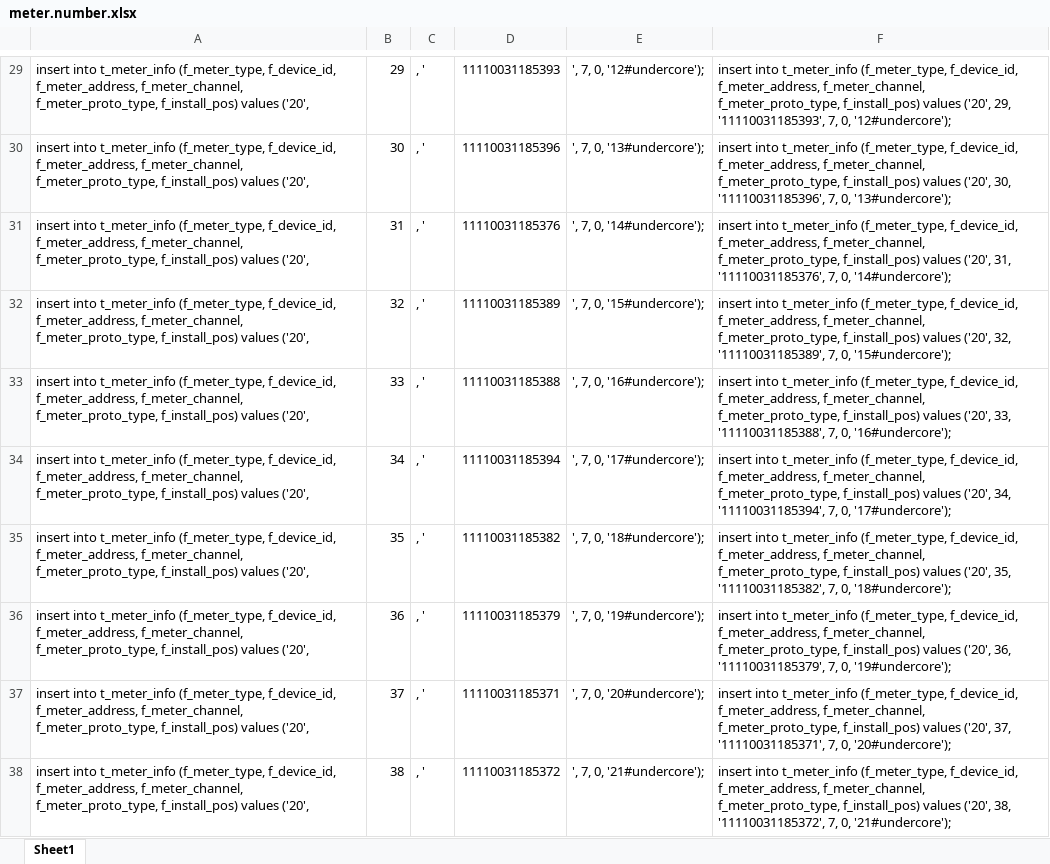
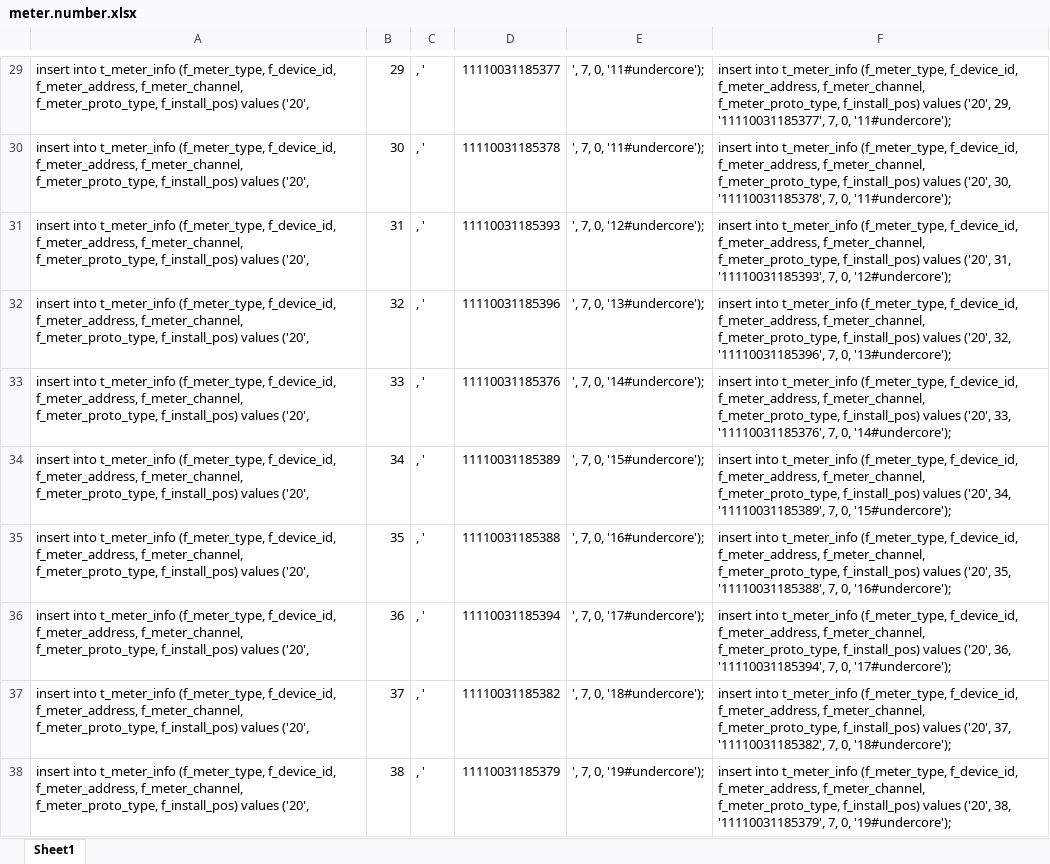
Before and after one commit to freudshow/gather, an Excel workbook: docs/test.files/2016.05.03/meter.number.xlsx, sheet Sheet1, drawn as a sheet; only a part is shown, gaps mark what is left out; values as stored, in another font and other column widths than the file's, no borders; the diff covers the shown part only; the diff names each change by its address in the sheet, - before the commit and + after, or states it on an @@ line.

```diff
--- a/docs/test.files/2016.05.03/meter.number.xlsx (sheet Sheet1)
+++ b/docs/test.files/2016.05.03/meter.number.xlsx (sheet Sheet1)
-D29: 11110031185393
+D29: 11110031185377
-E29: ', 7, 0, '12#undercore');
+E29: ', 7, 0, '11#undercore');
-F29: …('20', 29, '11110031185393', 7, 0, '12#undercore');
+F29: …('20', 29, '11110031185377', 7, 0, '11#undercore');
-D30: 11110031185396
+D30: 11110031185378
-E30: ', 7, 0, '13#undercore');
+E30: ', 7, 0, '11#undercore');
-F30: …('20', 30, '11110031185396', 7, 0, '13#undercore');
+F30: …('20', 30, '11110031185378', 7, 0, '11#undercore');
-D31: 11110031185376
+D31: 11110031185393
-E31: ', 7, 0, '14#undercore');
+E31: ', 7, 0, '12#undercore');
-F31: …('20', 31, '11110031185376', 7, 0, '14#undercore');
+F31: …('20', 31, '11110031185393', 7, 0, '12#undercore');
-D32: 11110031185389
+D32: 11110031185396
-E32: ', 7, 0, '15#undercore');
+E32: ', 7, 0, '13#undercore');
-F32: …('20', 32, '11110031185389', 7, 0, '15#undercore');
+F32: …('20', 32, '11110031185396', 7, 0, '13#undercore');
-D33: 11110031185388
+D33: 11110031185376
-E33: ', 7, 0, '16#undercore');
+E33: ', 7, 0, '14#undercore');
-F33: …('20', 33, '11110031185388', 7, 0, '16#undercore');
+F33: …('20', 33, '11110031185376', 7, 0, '14#undercore');
-D34: 11110031185394
+D34: 11110031185389
-E34: ', 7, 0, '17#undercore');
+E34: ', 7, 0, '15#undercore');
-F34: …('20', 34, '11110031185394', 7, 0, '17#undercore');
+F34: …('20', 34, '11110031185389', 7, 0, '15#undercore');
-D35: 11110031185382
+D35: 11110031185388
-E35: ', 7, 0, '18#undercore');
+E35: ', 7, 0, '16#undercore');
-F35: …('20', 35, '11110031185382', 7, 0, '18#undercore');
+F35: …('20', 35, '11110031185388', 7, 0, '16#undercore');
-D36: 11110031185379
+D36: 11110031185394
-E36: ', 7, 0, '19#undercore');
+E36: ', 7, 0, '17#undercore');
-F36: …('20', 36, '11110031185379', 7, 0, '19#undercore');
+F36: …('20', 36, '11110031185394', 7, 0, '17#undercore');
-D37: 11110031185371
+D37: 11110031185382
-E37: ', 7, 0, '20#undercore');
+E37: ', 7, 0, '18#undercore');
-F37: …('20', 37, '11110031185371', 7, 0, '20#undercore');
+F37: …('20', 37, '11110031185382', 7, 0, '18#undercore');
-D38: 11110031185372
+D38: 11110031185379
-E38: ', 7, 0, '21#undercore');
+E38: ', 7, 0, '19#undercore');
-F38: …('20', 38, '11110031185372', 7, 0, '21#undercore');
+F38: …('20', 38, '11110031185379', 7, 0, '19#undercore');
```
Also changed, not shown: 2 added rows and 51 edited cells elsewhere in this sheet, 1 other file.
